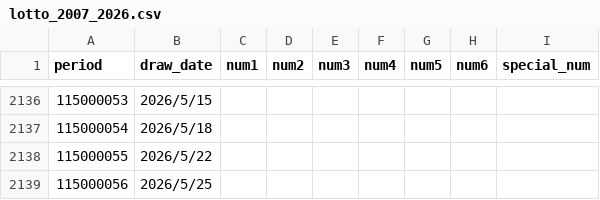
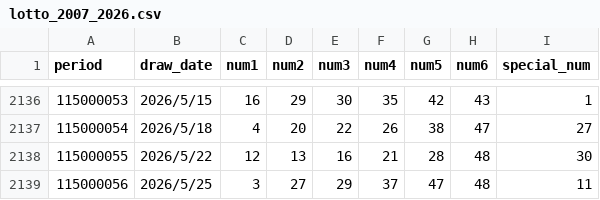
Before and after one commit to a0916270956-hub/Taiwan-Lotto-Predictor, a CSV file: lotto_2007_2026.csv, drawn as a sheet; only a part is shown, gaps mark what is left out; the diff covers the shown part only.

```diff
--- a/lotto_2007_2026.csv
+++ b/lotto_2007_2026.csv
@@ -2136,4 +2136,4 @@ period,draw_date,num1,num2,num3,num4,num5,num6,special_num
-115000053,2026/5/15,,,,,,,
-115000054,2026/5/18,,,,,,,
-115000055,2026/5/22,,,,,,,
-115000056,2026/5/25,,,,,,,
+115000053,2026/5/15,16,29,30,35,42,43,1
+115000054,2026/5/18,4,20,22,26,38,47,27
+115000055,2026/5/22,12,13,16,21,28,48,30
+115000056,2026/5/25,3,27,29,37,47,48,11
```
Also changed, not shown: 42 edited cells elsewhere in this file.
